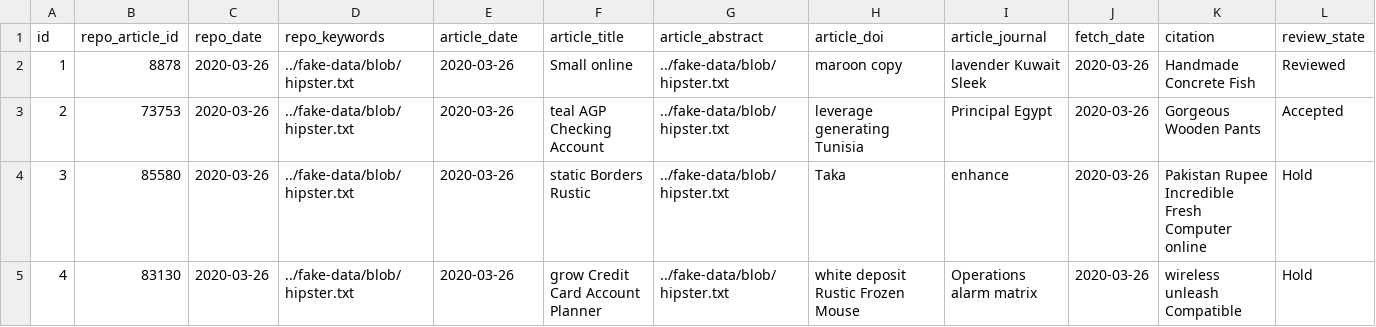
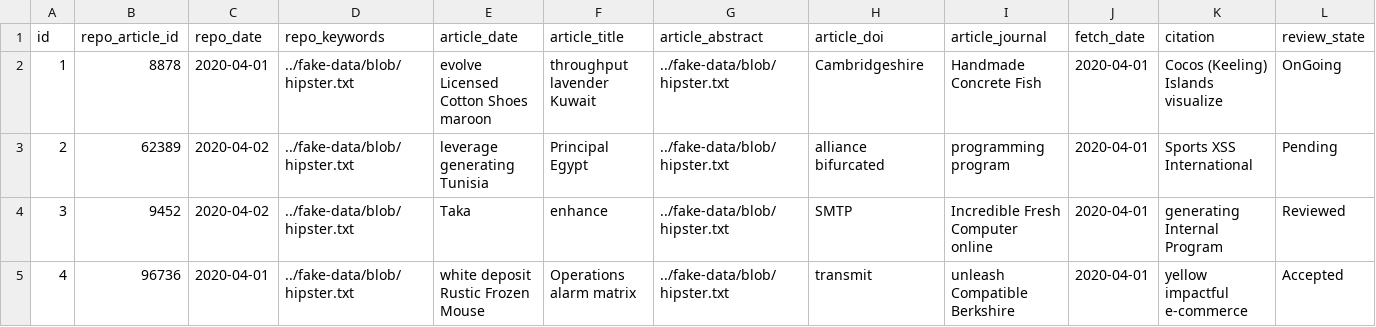
Before and after one commit to ABC-COVID19/API-backend, a CSV file: src/main/resources/config/liquibase/fake-data/article.csv, drawn as a sheet; only a part is shown; the diff covers the shown part only.

Commit message:
Changed articleDate type to String in entity Article

```diff
--- a/src/main/resources/config/liquibase/fake-data/article.csv
+++ b/src/main/resources/config/liquibase/fake-data/article.csv
@@ -1,5 +1,5 @@
 id;repo_article_id;repo_date;repo_keywords;article_date;article_title;article_abstract;article_doi;article_journal;fetch_date;citation;review_state
-1;8878;2020-03-26;../fake-data/blob/hipster.txt;2020-03-26;Small online;../fake-data/blob/hipster.txt;maroon copy;lavender Kuwait Sleek;2020-03-26;Handmade Concrete Fish;Reviewed
-2;73753;2020-03-26;../fake-data/blob/hipster.txt;2020-03-26;teal AGP Checking Account;../fake-data/blob/hipster.txt;leverage generating Tunisia;Principal Egypt;2020-03-26;Gorgeous Wooden Pants;Accepted
-3;85580;2020-03-26;../fake-data/blob/hipster.txt;2020-03-26;static Borders Rustic;../fake-data/blob/hipster.txt;Taka;enhance;2020-03-26;Pakistan Rupee Incredible Fresh Computer online;Hold
-4;83130;2020-03-26;../fake-data/blob/hipster.txt;2020-03-26;grow Credit Card Account Planner;../fake-data/blob/hipster.txt;white deposit Rustic Frozen Mouse;Operations alarm matrix;2020-03-26;wireless unleash Compatible;Hold
+1;8878;2020-04-01;../fake-data/blob/hipster.txt;evolve Licensed Cotton Shoes maroon;throughput lavender Kuwait;../fake-data/blob/hipster.txt;Cambridgeshire;Handmade Concrete Fish;2020-04-01;Cocos (Keeling) Islands visualize;OnGoing
+2;62389;2020-04-02;../fake-data/blob/hipster.txt;leverage generating Tunisia;Principal Egypt;../fake-data/blob/hipster.txt;alliance bifurcated;programming program;2020-04-01;Sports XSS International;Pending
+3;9452;2020-04-02;../fake-data/blob/hipster.txt;Taka;enhance;../fake-data/blob/hipster.txt;SMTP;Incredible Fresh Computer online;2020-04-01;generating Internal Program;Reviewed
+4;96736;2020-04-01;../fake-data/blob/hipster.txt;white deposit Rustic Frozen Mouse;Operations alarm matrix;../fake-data/blob/hipster.txt;transmit;unleash Compatible Berkshire;2020-04-01;yellow impactful e-commerce;Accepted
```
Also changed, not shown: 53 edited cells elsewhere in this file, src/main/resources/config/liquibase/fake-data/newsletter.csv, 26 other files.
